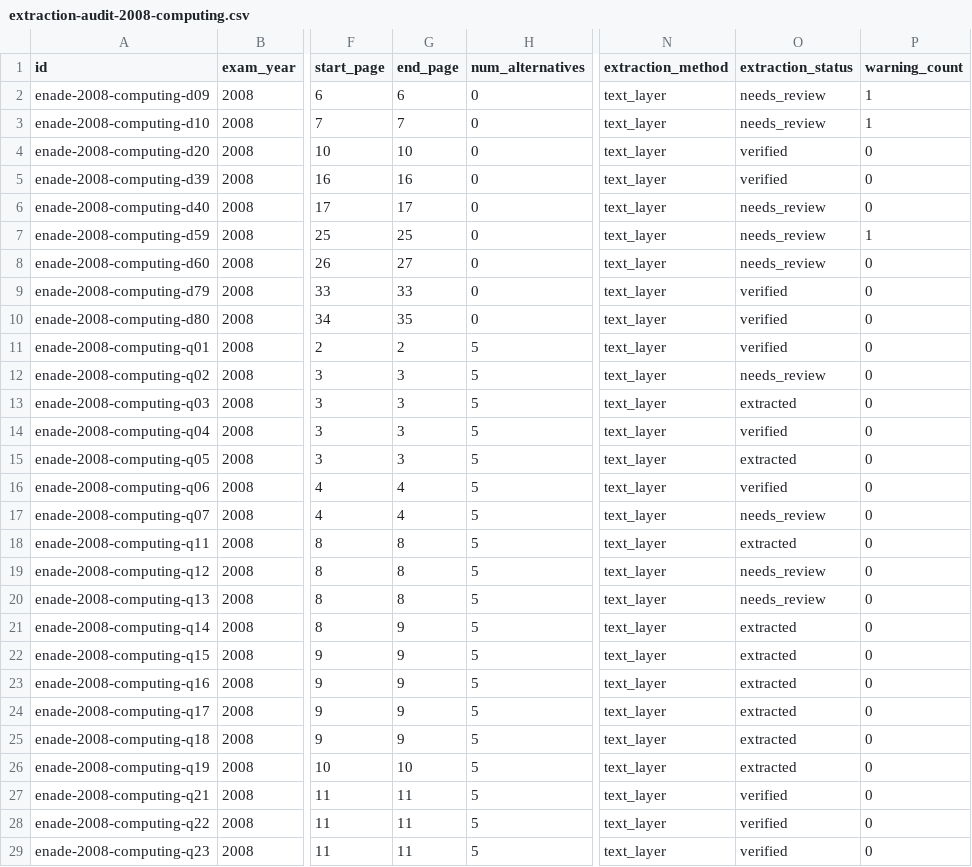
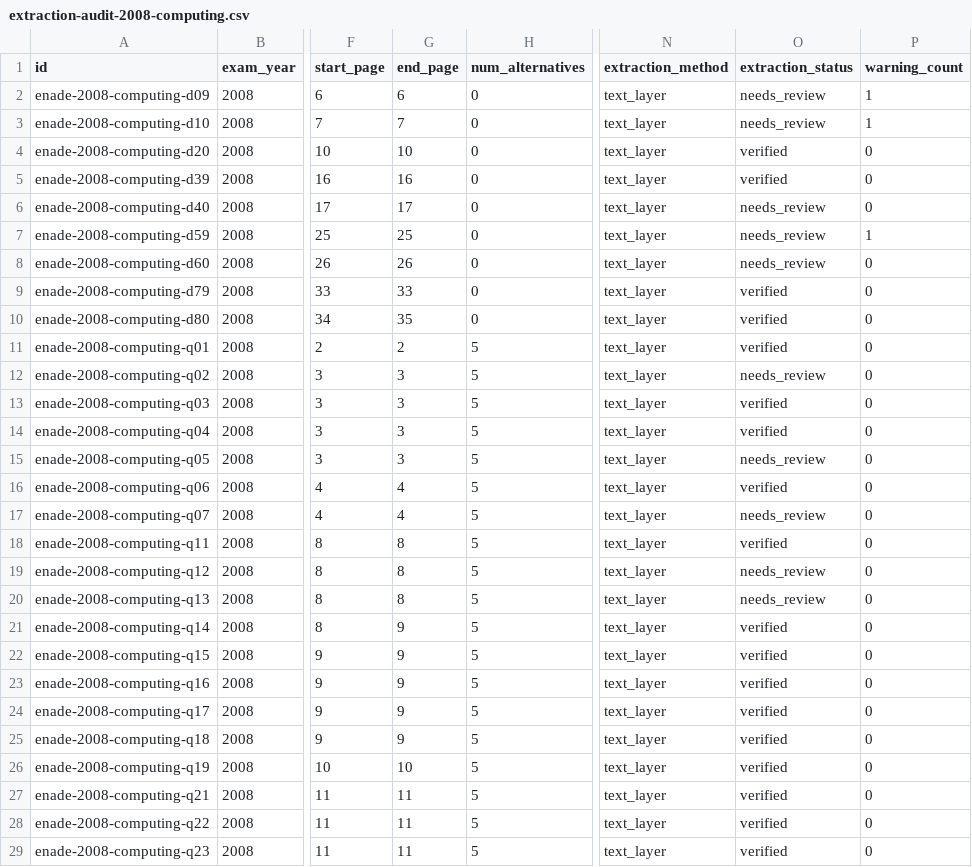
Before and after one commit to FilipePessoa30/PDF_TO_MD, a CSV file: data/manifests/extraction-audit-2008-computing.csv, drawn as a sheet; only a part is shown, gaps mark what is left out; the diff covers the shown part only; the diff names each change by its address in the sheet, - before the commit and + after, or states it on an @@ line.

Commit message:
Implement forward-reference caption handling in extraction pipeline
- Added a new module `reference_captions.py` to manage explicit documentary reference captions ("Figura para a questao N") that override geometric/textual span-slicing.
- Introduced functions to detect captions in spans, resolve their targets, and apply transfers of captions and their anchored labels to the appropriate question spans.
- Updated `pipeline.py` to integrate the new caption transfer mechanism, ensuring captions are processed before any destructive operations.
- Enhanced `figures.py` with validation for rectangles to prevent rendering issues with invalid bounding boxes.
- Added unit and integration tests for the new functionality, covering various scenarios including valid transfers, rejection cases, and ensuring no unintended transfers occur.
- Regression tests added to ensure existing functionality remains intact and to verify that questions are not contaminated by labels from other questions.

```diff
--- a/data/manifests/extraction-audit-2008-computing.csv
+++ b/data/manifests/extraction-audit-2008-computing.csv
-G8 (end_page): 27
+G8 (end_page): 26
-O13 (extraction_status): extracted
+O13 (extraction_status): verified
-O15 (extraction_status): extracted
+O15 (extraction_status): needs_review
-O18 (extraction_status): extracted
+O18 (extraction_status): verified
-O21:O26 (extraction_status): extracted
+O21:O26 (extraction_status): verified
```
Also changed, not shown: 26 edited cells elsewhere in this file, 46 other files.
